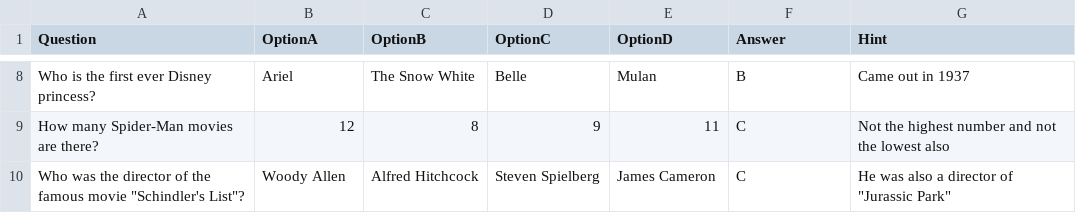
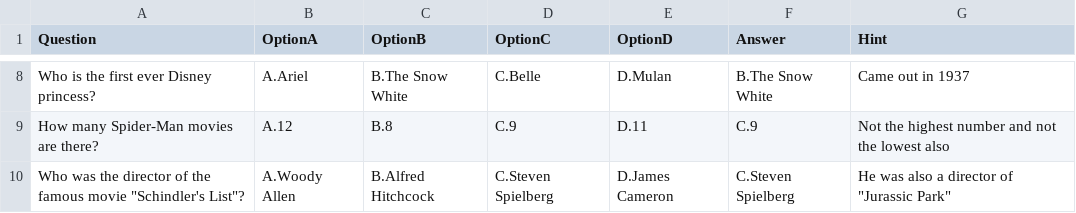
Before and after one commit to Mira-cs/terminal_application, a CSV file: movie_questions.csv, drawn as a sheet; only a part is shown, gaps mark what is left out; the diff covers the shown part only; the diff names each change by its address in the sheet, - before the commit and + after, or states it on an @@ line.

```diff
--- a/movie_questions.csv
+++ b/movie_questions.csv
-B8 (OptionA): Ariel
+B8 (OptionA): A.Ariel
-C8 (OptionB): The Snow White
+C8 (OptionB): B.The Snow White
-D8 (OptionC): Belle
+D8 (OptionC): C.Belle
-E8 (OptionD): Mulan
+E8 (OptionD): D.Mulan
-F8 (Answer): B
+F8 (Answer): B.The Snow White
-B9 (OptionA): 12
+B9 (OptionA): A.12
-C9 (OptionB): 8
+C9 (OptionB): B.8
-D9 (OptionC): 9
+D9 (OptionC): C.9
-E9 (OptionD): 11
+E9 (OptionD): D.11
-F9 (Answer): C
+F9 (Answer): C.9
-B10 (OptionA): Woody Allen
+B10 (OptionA): A.Woody Allen
-C10 (OptionB): Alfred Hitchcock
+C10 (OptionB): B.Alfred Hitchcock
-D10 (OptionC): Steven Spielberg
+D10 (OptionC): C.Steven Spielberg
-E10 (OptionD): James Cameron
+E10 (OptionD): D.James Cameron
-F10 (Answer): C
+F10 (Answer): C.Steven Spielberg
```
Also changed, not shown: 30 edited cells elsewhere in this file, 4 other files.
